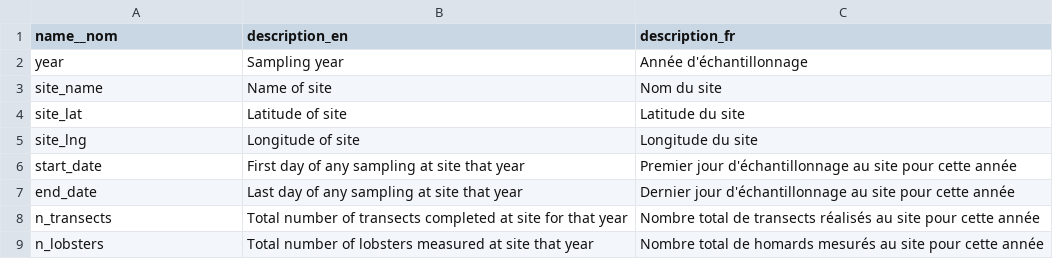
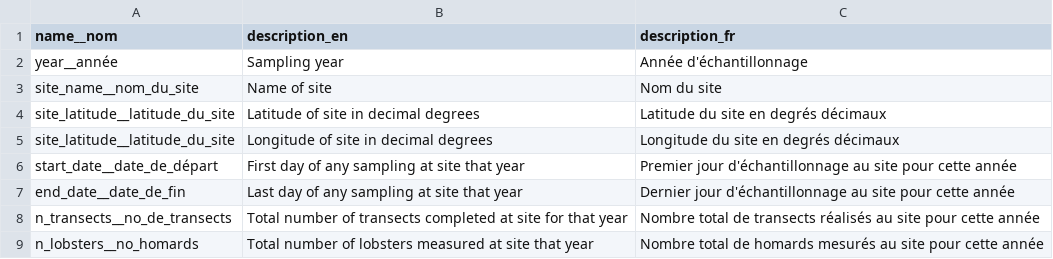
Before and after one commit to dfo-gulf-science/fgp-datasets, a CSV file: 45ce9e1a (scuba)/dictionary.csv, drawn as a sheet; removed rows and columns are numbered as before the commit, all else as after; the diff names each change by its address in the sheet, - before the commit and + after, or states it on an @@ line.

```diff
--- a/45ce9e1a (scuba)/dictionary.csv
+++ b/45ce9e1a (scuba)/dictionary.csv
-A2 (name__nom): year
+A2 (name__nom): year__année
-A3 (name__nom): site_name
+A3 (name__nom): site_name__nom_du_site
-row 4: site_lat | Latitude of site | Latitude du site
-row 5: site_lng | Longitude of site | Longitude du site
+row 4: site_latitude__latitude_du_site | Latitude of site in decimal degrees | Latitude du site en degrés décimaux
+row 5: site_latitude__latitude_du_site | Longitude of site in decimal degrees | Longitude du site en degrés décimaux
-A6 (name__nom): start_date
+A6 (name__nom): start_date__date_de_départ
-A7 (name__nom): end_date
+A7 (name__nom): end_date__date_de_fin
-A8 (name__nom): n_transects
+A8 (name__nom): n_transects__no_de_transects
-A9 (name__nom): n_lobsters
+A9 (name__nom): n_lobsters__no_homards
```
Also changed, not shown: 45ce9e1a (scuba)/dataset.csv, 45ce9e1a (scuba)/map_services.csv, 2 other files.
